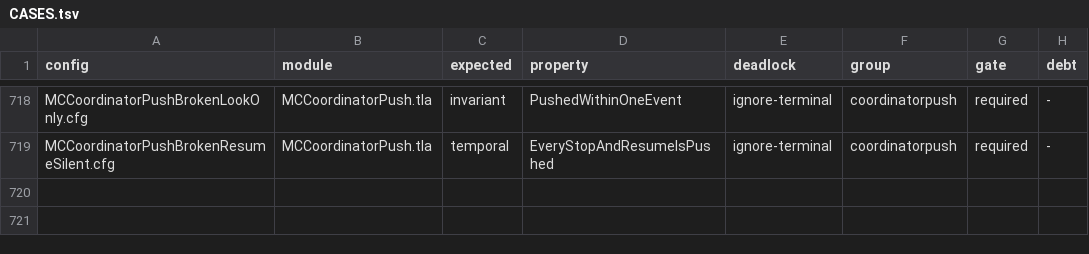
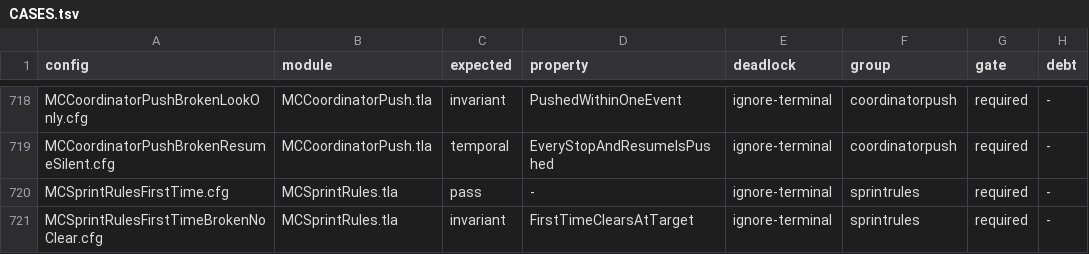
Before and after one commit to mas-bandwidth/nova-sprint, a TSV file: tla/CASES.tsv, drawn as a sheet; only a part is shown, gaps mark what is left out.

```diff
--- a/tla/CASES.tsv
+++ b/tla/CASES.tsv
@@ -719 +719,3 @@ MCCoordinatorPushBrokenLookOnly.cfg	MCCoordinatorPush.tla	invariant	PushedWithin
 MCCoordinatorPushBrokenResumeSilent.cfg	MCCoordinatorPush.tla	temporal	EveryStopAndResumeIsPushed	ignore-terminal	coordinatorpush	required	-
+MCSprintRulesFirstTime.cfg	MCSprintRules.tla	pass	-	ignore-terminal	sprintrules	required	-
+MCSprintRulesFirstTimeBrokenNoClear.cfg	MCSprintRules.tla	invariant	FirstTimeClearsAtTarget	ignore-terminal	sprintrules	required	-
```
Also changed, not shown: tla/RUNS.tsv, 11 other files.
